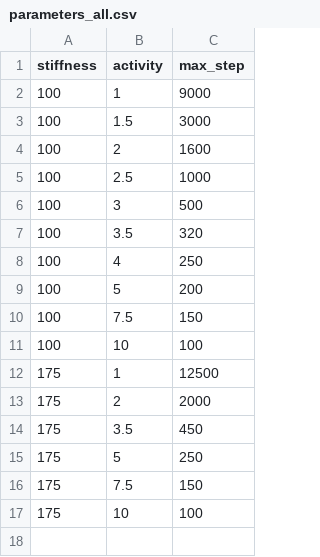
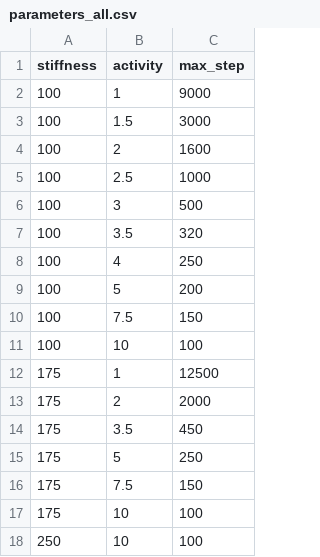
Before and after one commit to YingyouMa/3D-active-nematics, a CSV file: simulation/parameters_all.csv, drawn as a sheet.

```diff
--- a/simulation/parameters_all.csv
+++ b/simulation/parameters_all.csv
@@ -17 +17,2 @@
 175,10,100
+250,10,100
```
Also changed, not shown: 4 other files.
